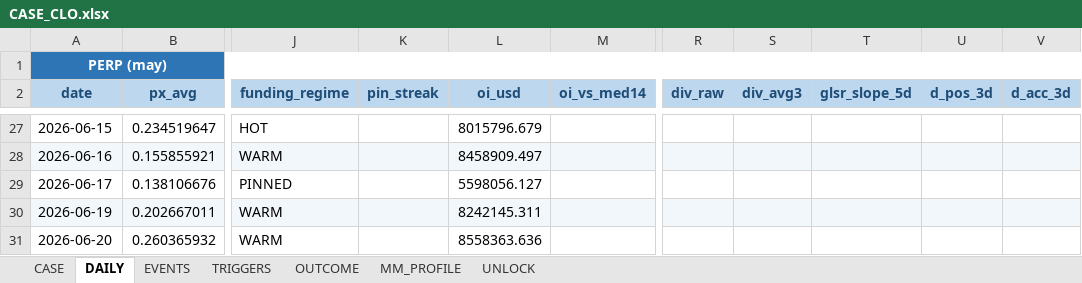
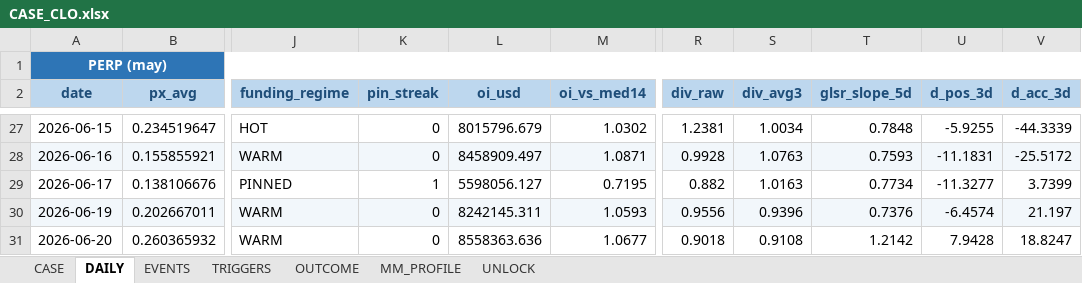
Before and after one commit to Tienbui228/whale_data, an Excel workbook: docs/case_files/CASE_CLO.xlsx, sheet DAILY, drawn as a sheet; only a part is shown, gaps mark what is left out; values as stored, in another font and other column widths than the file's, no borders; the diff covers the shown part only; the diff names each change by its address in the sheet, - before the commit and + after, or states it on an @@ line.

```diff
--- a/docs/case_files/CASE_CLO.xlsx (sheet DAILY)
+++ b/docs/case_files/CASE_CLO.xlsx (sheet DAILY)
-K27:K28 (pin_streak): (empty)
+K27:K28 (pin_streak): 0
-M27 (oi_vs_med14): (empty)
+M27 (oi_vs_med14): 1.0302
-R27 (div_raw): (empty)
+R27 (div_raw): 1.2381
-S27 (div_avg3): (empty)
+S27 (div_avg3): 1.0034
-T27 (glsr_slope_5d): (empty)
+T27 (glsr_slope_5d): 0.7848
-U27 (d_pos_3d): (empty)
+U27 (d_pos_3d): -5.9255
-V27 (d_acc_3d): (empty)
+V27 (d_acc_3d): -44.3339
-M28 (oi_vs_med14): (empty)
+M28 (oi_vs_med14): 1.0871
-R28 (div_raw): (empty)
+R28 (div_raw): 0.9928
-S28 (div_avg3): (empty)
+S28 (div_avg3): 1.0763
-T28 (glsr_slope_5d): (empty)
+T28 (glsr_slope_5d): 0.7593
-U28 (d_pos_3d): (empty)
+U28 (d_pos_3d): -11.1831
-V28 (d_acc_3d): (empty)
+V28 (d_acc_3d): -25.5172
-K29 (pin_streak): (empty)
+K29 (pin_streak): 1
-M29 (oi_vs_med14): (empty)
+M29 (oi_vs_med14): 0.7195
-R29 (div_raw): (empty)
+R29 (div_raw): 0.882
-S29 (div_avg3): (empty)
+S29 (div_avg3): 1.0163
-T29 (glsr_slope_5d): (empty)
+T29 (glsr_slope_5d): 0.7734
-U29 (d_pos_3d): (empty)
+U29 (d_pos_3d): -11.3277
-V29 (d_acc_3d): (empty)
+V29 (d_acc_3d): 3.7399
-K30:K31 (pin_streak): (empty)
+K30:K31 (pin_streak): 0
-M30 (oi_vs_med14): (empty)
+M30 (oi_vs_med14): 1.0593
-R30 (div_raw): (empty)
+R30 (div_raw): 0.9556
-S30 (div_avg3): (empty)
+S30 (div_avg3): 0.9396
-T30 (glsr_slope_5d): (empty)
+T30 (glsr_slope_5d): 0.7376
-U30 (d_pos_3d): (empty)
+U30 (d_pos_3d): -6.4574
-V30 (d_acc_3d): (empty)
+V30 (d_acc_3d): 21.197
-M31 (oi_vs_med14): (empty)
+M31 (oi_vs_med14): 1.0677
-R31 (div_raw): (empty)
+R31 (div_raw): 0.9018
-S31 (div_avg3): (empty)
+S31 (div_avg3): 0.9108
-T31 (glsr_slope_5d): (empty)
+T31 (glsr_slope_5d): 1.2142
-U31 (d_pos_3d): (empty)
+U31 (d_pos_3d): 7.9428
-V31 (d_acc_3d): (empty)
+V31 (d_acc_3d): 18.8247
```
Also changed, not shown: 14 added rows and 374 edited cells elsewhere in this sheet, sheet EVENTS, 12 other files.
